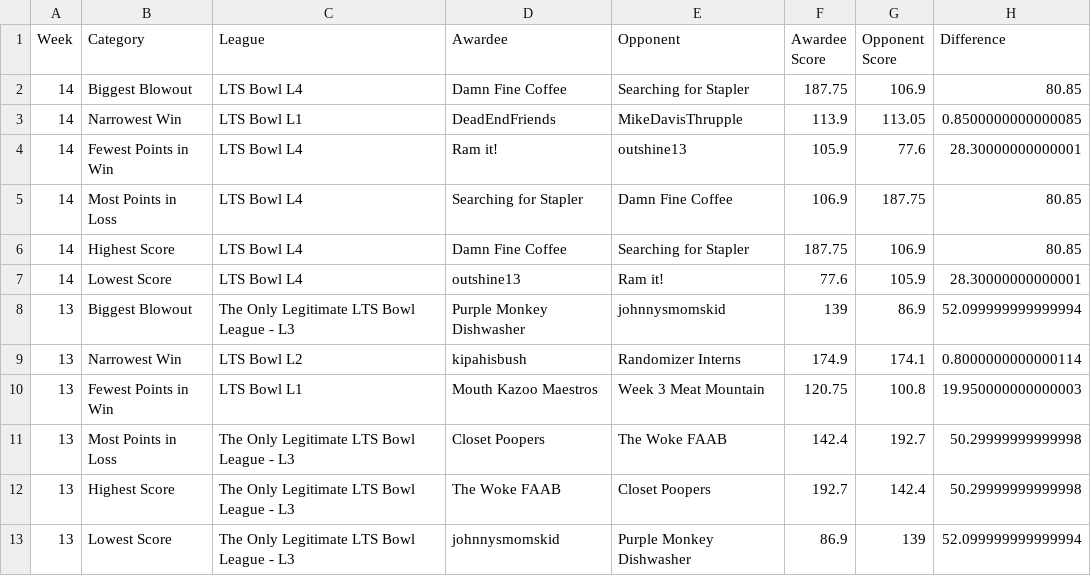
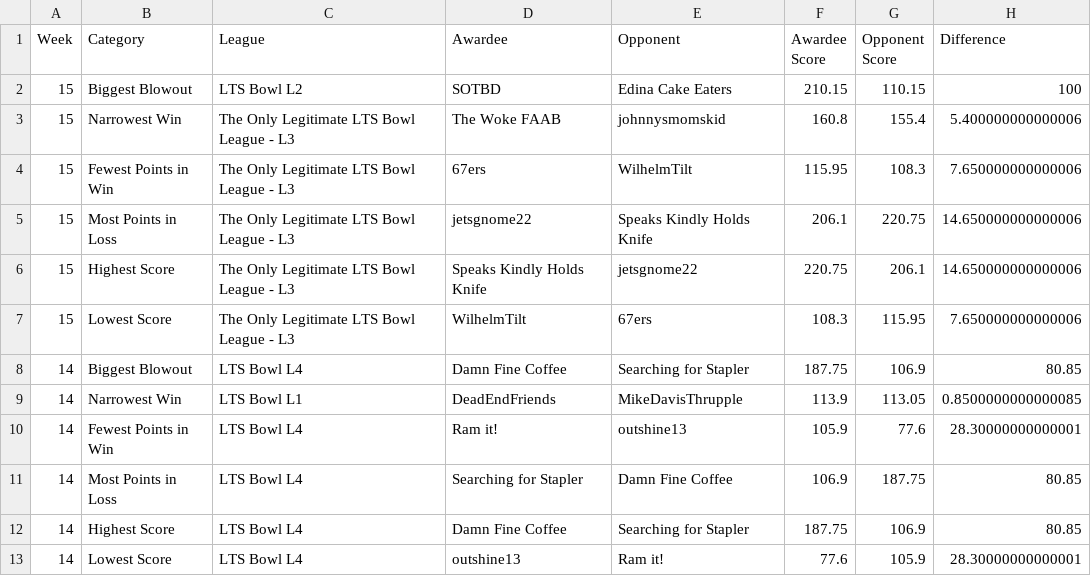
Before and after one commit to matthewdwood82/LTS-Bowl-2025, a CSV file: dat/df_weekly.csv, drawn as a sheet; only a part is shown; the shorter side is filled out with more unchanged rows.

```diff
--- a/dat/df_weekly.csv
+++ b/dat/df_weekly.csv
@@ -1,2 +1,8 @@
 Week,Category,League,Awardee,Opponent,Awardee Score,Opponent Score,Difference
+15,Biggest Blowout,LTS Bowl L2,SOTBD,Edina Cake Eaters,210.15,110.15,100
+15,Narrowest Win,The Only Legitimate LTS Bowl League - L3,The Woke FAAB,johnnysmomskid,160.8,155.4,5.400000000000006
+15,Fewest Points in Win,The Only Legitimate LTS Bowl League - L3,67ers,WilhelmTilt,115.95,108.3,7.650000000000006
+15,Most Points in Loss,The Only Legitimate LTS Bowl League - L3,jetsgnome22,Speaks Kindly Holds Knife,206.1,220.75,14.650000000000006
+15,Highest Score,The Only Legitimate LTS Bowl League - L3,Speaks Kindly Holds Knife,jetsgnome22,220.75,206.1,14.650000000000006
+15,Lowest Score,The Only Legitimate LTS Bowl League - L3,WilhelmTilt,67ers,108.3,115.95,7.650000000000006
 14,Biggest Blowout,LTS Bowl L4,Damn Fine Coffee,Searching for Stapler,187.75,106.9,80.85
```
Also changed, not shown: dat/df_scores.csv, dat/df_total_points.csv, 1 other file.
